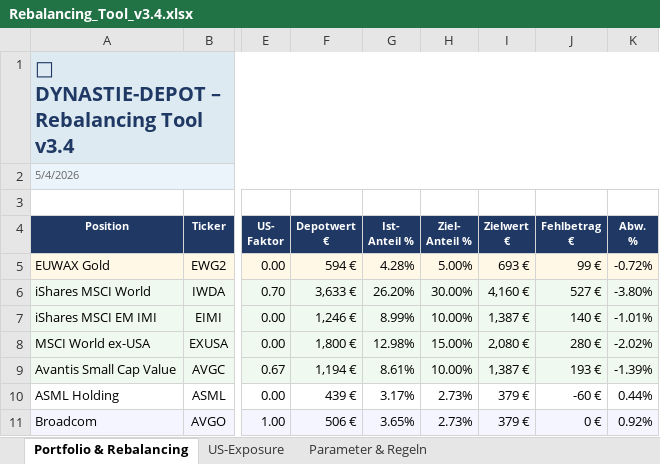
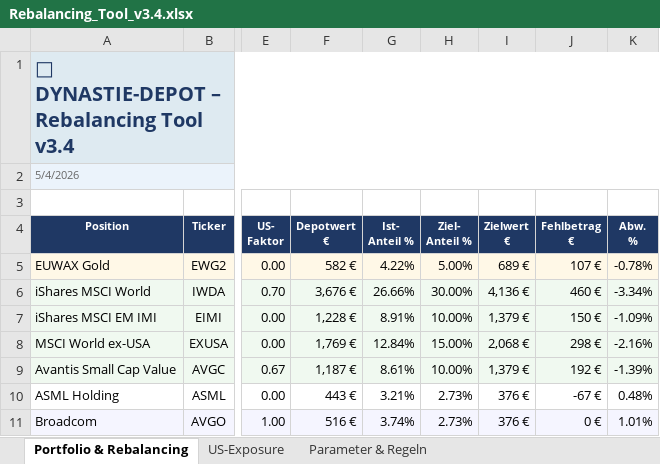
Before and after one commit to tobikowa90-hub/dynastie-depot, an Excel workbook: 03_Tools/Rebalancing_Tool_v3.4.xlsx, sheet Portfolio & Rebalancing, drawn as a sheet; only a part is shown, gaps mark what is left out; values as stored, in another font and other column widths than the file's, no borders; conditional formats not drawn; the diff covers the shown part only; the diff names each change by its address in the sheet, - before the commit and + after, or states it on an @@ line.

```diff
--- a/03_Tools/Rebalancing_Tool_v3.4.xlsx (sheet Portfolio & Rebalancing)
+++ b/03_Tools/Rebalancing_Tool_v3.4.xlsx (sheet Portfolio & Rebalancing)
-F5 (Depotwert €): 594 €
+F5 (Depotwert €): 582 €
-G5 (Ist- Anteil %): 4.28%
+G5 (Ist- Anteil %): 4.22%
-I5 (Zielwert €): 693 €
+I5 (Zielwert €): 689 €
-J5 (Fehlbetrag €): 99 €
+J5 (Fehlbetrag €): 107 €
-K5 (Abw. %): -0.72%
+K5 (Abw. %): -0.78%
-F6 (Depotwert €): 3,633 €
+F6 (Depotwert €): 3,676 €
-G6 (Ist- Anteil %): 26.20%
+G6 (Ist- Anteil %): 26.66%
-I6 (Zielwert €): 4,160 €
+I6 (Zielwert €): 4,136 €
-J6 (Fehlbetrag €): 527 €
+J6 (Fehlbetrag €): 460 €
-K6 (Abw. %): -3.80%
+K6 (Abw. %): -3.34%
-F7 (Depotwert €): 1,246 €
+F7 (Depotwert €): 1,228 €
-G7 (Ist- Anteil %): 8.99%
+G7 (Ist- Anteil %): 8.91%
-I7 (Zielwert €): 1,387 €
+I7 (Zielwert €): 1,379 €
-J7 (Fehlbetrag €): 140 €
+J7 (Fehlbetrag €): 150 €
-K7 (Abw. %): -1.01%
+K7 (Abw. %): -1.09%
-F8 (Depotwert €): 1,800 €
+F8 (Depotwert €): 1,769 €
-G8 (Ist- Anteil %): 12.98%
+G8 (Ist- Anteil %): 12.84%
-I8 (Zielwert €): 2,080 €
+I8 (Zielwert €): 2,068 €
-J8 (Fehlbetrag €): 280 €
+J8 (Fehlbetrag €): 298 €
-K8 (Abw. %): -2.02%
+K8 (Abw. %): -2.16%
-F9 (Depotwert €): 1,194 €
+F9 (Depotwert €): 1,187 €
-I9 (Zielwert €): 1,387 €
+I9 (Zielwert €): 1,379 €
-J9 (Fehlbetrag €): 193 €
+J9 (Fehlbetrag €): 192 €
-F10 (Depotwert €): 439 €
+F10 (Depotwert €): 443 €
-G10 (Ist- Anteil %): 3.17%
+G10 (Ist- Anteil %): 3.21%
-I10:I11 (Zielwert €): 379 €
+I10:I11 (Zielwert €): 376 €
-J10 (Fehlbetrag €): -60 €
+J10 (Fehlbetrag €): -67 €
-K10 (Abw. %): 0.44%
+K10 (Abw. %): 0.48%
-F11 (Depotwert €): 506 €
+F11 (Depotwert €): 516 €
-G11 (Ist- Anteil %): 3.65%
+G11 (Ist- Anteil %): 3.74%
-K11 (Abw. %): 0.92%
+K11 (Abw. %): 1.01%
```
Also changed, not shown: 52 edited cells elsewhere in this sheet, sheet US-Exposure.
